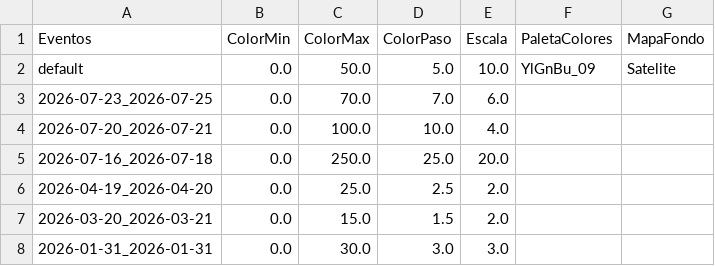
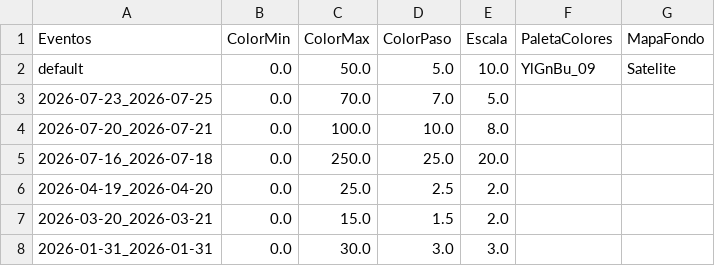
Before and after one commit to ppccdgfuchile/ppccdgfuchile, a CSV file: visparams/visparams.csv, drawn as a sheet; only a part is shown.

Commit message:
Automated commit

```diff
--- a/visparams/visparams.csv
+++ b/visparams/visparams.csv
@@ -2,4 +2,4 @@ Eventos,ColorMin,ColorMax,ColorPaso,Escala,PaletaColores,MapaFondo
 default,0.0,50.0,5.0,10.0,YlGnBu_09,Satelite
-2026-07-23_2026-07-25,0.0,70.0,7.0,6.0,,
-2026-07-20_2026-07-21,0.0,100.0,10.0,4.0,,
+2026-07-23_2026-07-25,0.0,70.0,7.0,5.0,,
+2026-07-20_2026-07-21,0.0,100.0,10.0,8.0,,
 2026-07-16_2026-07-18,0.0,250.0,25.0,20.0,,
```
